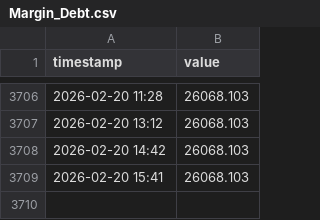
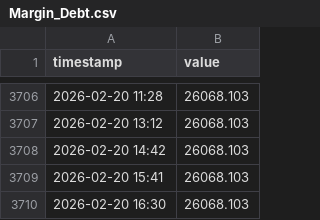
Before and after one commit to luojiaqi7-ipipip/Global-Link-V13-Cloud, a CSV file: data/history/Margin_Debt.csv, drawn as a sheet; only a part is shown, gaps mark what is left out.

```diff
--- a/data/history/Margin_Debt.csv
+++ b/data/history/Margin_Debt.csv
@@ -3709 +3709,2 @@ timestamp,value
 2026-02-20 15:41,26068.103
+2026-02-20 16:30,26068.103
```
Also changed, not shown: data/history/A50_Futures.csv, data/history/Gold.csv, 12 other files.
